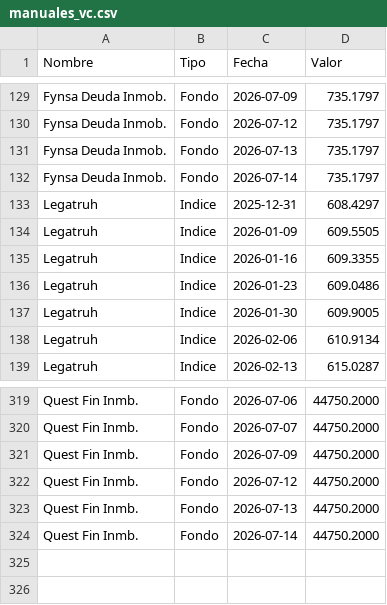
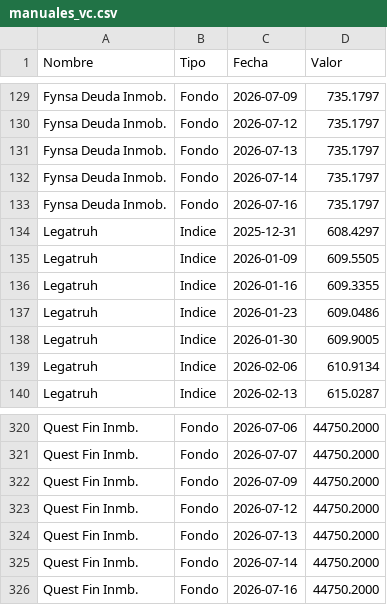
Before and after one commit to mariomezaqq/Pulso-VCC, a CSV file: data/manuales_vc.csv, drawn as a sheet; only a part is shown, gaps mark what is left out.

Commit message:
Actualizar VC manuales

```diff
--- a/data/manuales_vc.csv
+++ b/data/manuales_vc.csv
@@ -132,2 +132,3 @@ Fynsa Deuda Inmob.,Fondo,2026-07-13,  735.1797
 Fynsa Deuda Inmob.,Fondo,2026-07-14,  735.1797
+Fynsa Deuda Inmob.,Fondo,2026-07-16,  735.1797
 Legatruh,Indice,2025-12-31,  608.4297
@@ -324 +325,2 @@ Quest Fin Inmb.,Fondo,2026-07-13,44750.2000
 Quest Fin Inmb.,Fondo,2026-07-14,44750.2000
+Quest Fin Inmb.,Fondo,2026-07-16,44750.2000
```
